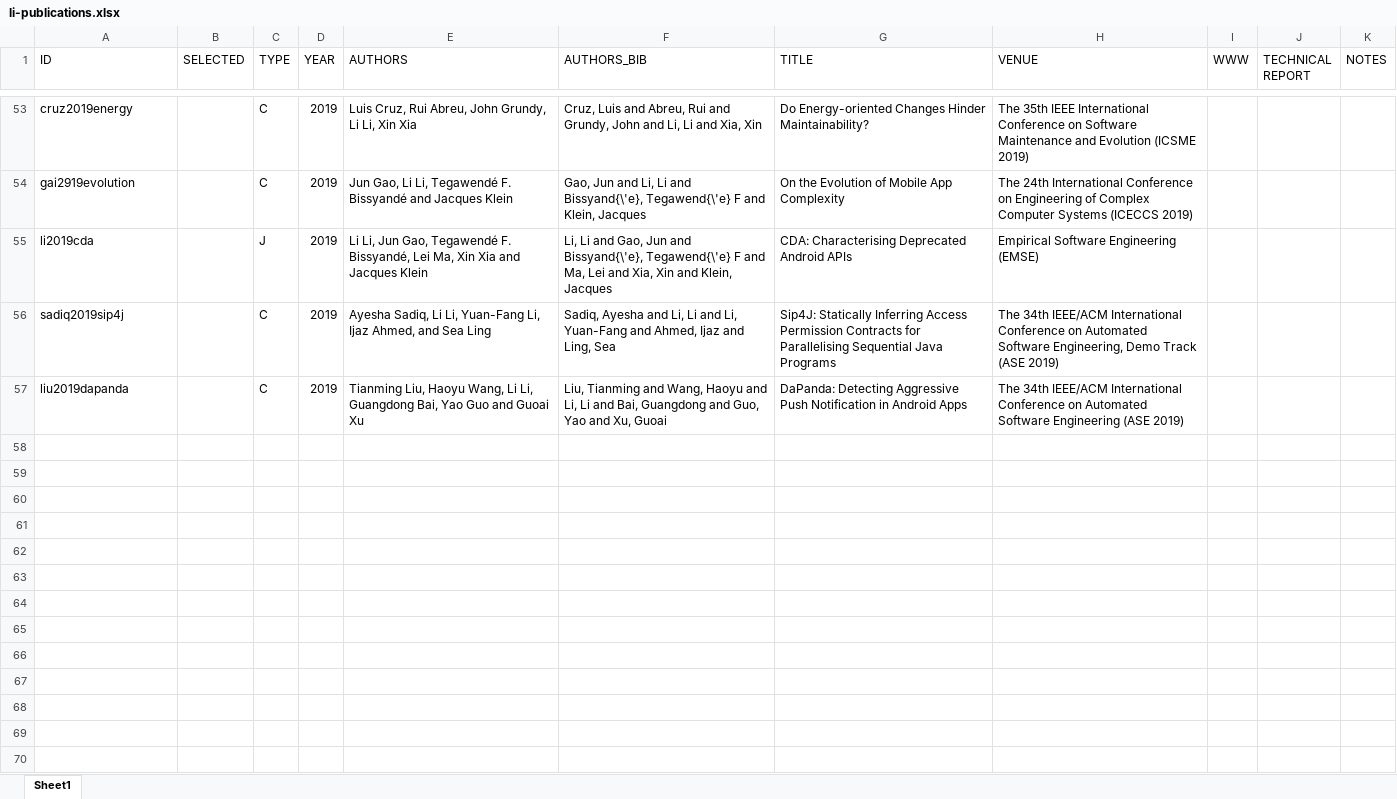
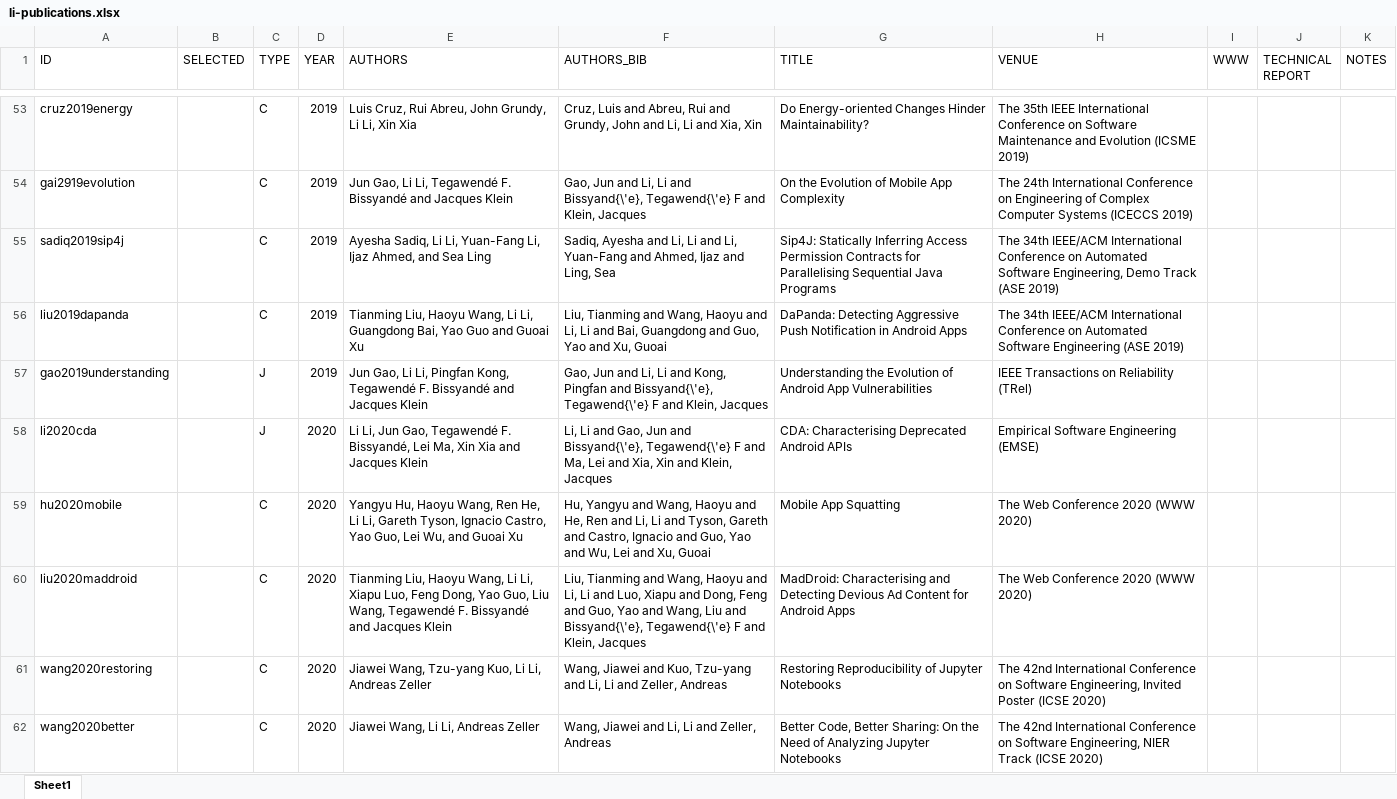
Before and after one commit to lilicoding/lilicoding.github.io, an Excel workbook: src/li-publications.xlsx, sheet Sheet1, drawn as a sheet; only a part is shown, gaps mark what is left out; values as stored, in another font and other column widths than the file's, no borders; removed rows and columns are numbered as before the commit, all else as after; the diff names each change by its address in the sheet, - before the commit and + after, or states it on an @@ line.

```diff
--- a/src/li-publications.xlsx (sheet Sheet1)
+++ b/src/li-publications.xlsx (sheet Sheet1)
-row 55: li2019cda |  | J | 2019 | Li Li, Jun Gao, Tegawendé F. Bissyandé, Lei Ma, Xin Xia and Jacques Klein | Li, Li and Gao, Jun and Bissyand{\'e}, Tegawend{\'e} F and Ma, Lei and Xia, Xin and Klein, Jacques | CDA: Characterising Deprecated Android APIs | Empirical Software Engineering (EMSE)
+row 57: gao2019understanding |  | J | 2019 | Jun Gao, Li Li, Pingfan Kong, Tegawendé F. Bissyandé and Jacques Klein | Gao, Jun and Li, Li and Kong, Pingfan and Bissyand{\'e}, Tegawend{\'e} F and Klein, Jacques | Understanding the Evolution of Android App Vulnerabilities | IEEE Transactions on Reliability (TRel)
+row 58: li2020cda |  | J | 2020 | Li Li, Jun Gao, Tegawendé F. Bissyandé, Lei Ma, Xin Xia and Jacques Klein | Li, Li and Gao, Jun and Bissyand{\'e}, Tegawend{\'e} F and Ma, Lei and Xia, Xin and Klein, Jacques | CDA: Characterising Deprecated Android APIs | Empirical Software Engineering (EMSE)
+row 59: hu2020mobile |  | C | 2020 | Yangyu Hu, Haoyu Wang, Ren He, Li Li, Gareth Tyson, Ignacio Castro, Yao Guo, Lei Wu, and Guoai Xu | Hu, Yangyu and Wang, Haoyu and He, Ren and Li, Li and Tyson, Gareth and Castro, Ignacio and Guo, Yao and Wu, Lei and Xu, Guoai | Mobile App Squatting | The Web Conference 2020 (WWW 2020)
+row 60: liu2020maddroid |  | C | 2020 | Tianming Liu, Haoyu Wang, Li Li, Xiapu Luo, Feng Dong, Yao Guo, Liu Wang, Tegawendé F. Bissyandé and Jacques Klein | Liu, Tianming and Wang, Haoyu and Li, Li and Luo, Xiapu and Dong, Feng and Guo, Yao and Wang, Liu and Bissyand{\'e}, Tegawend{\'e} F and Klein, Jacques | MadDroid: Characterising and Detecting Devious Ad Content for Android Apps | The Web Conference 2020 (WWW 2020)
+row 61: wang2020restoring |  | C | 2020 | Jiawei Wang, Tzu-yang Kuo, Li Li, Andreas Zeller | Wang, Jiawei and Kuo, Tzu-yang and Li, Li and Zeller, Andreas | Restoring Reproducibility of Jupyter Notebooks | The 42nd International Conference on Software Engineering, Invited Poster (ICSE 2020)
+row 62: wang2020better |  | C | 2020 | Jiawei Wang, Li Li, Andreas Zeller | Wang, Jiawei and Li, Li and Zeller, Andreas | Better Code, Better Sharing: On the Need of Analyzing Jupyter Notebooks | The 42nd International Conference on Software Engineering, NIER Track (ICSE 2020)
```
Also changed, not shown: 10 other files.
